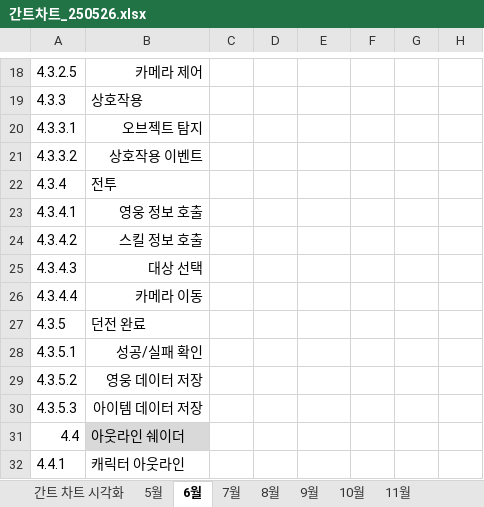
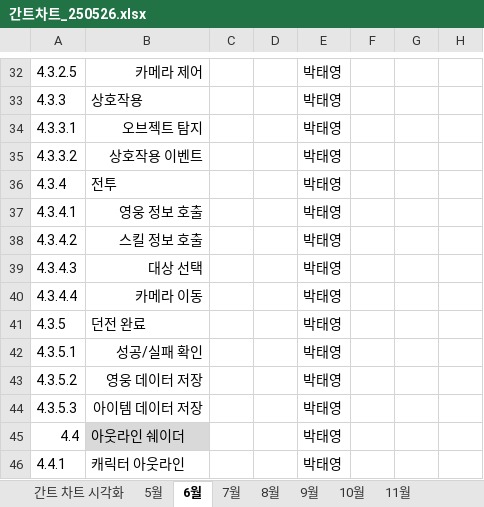
Before and after one commit to ptyytty/storage, an Excel workbook: 간트차트_250526.xlsx, sheet 6월, drawn as a sheet; only a part is shown, gaps mark what is left out; values as stored, in another font and other column widths than the file's, no borders; conditional formats not drawn; addresses are those after the commit; the diff covers the shown part only; the diff names each change by its address in the sheet, - before the commit and + after, or states it on an @@ line.

```diff
--- a/간트차트_250526.xlsx (sheet 6월)
+++ b/간트차트_250526.xlsx (sheet 6월)
-E32:E46: (empty)
+E32:E46: 박태영
```
Also changed, not shown: 18 added rows, 4 removed rows and 10 edited cells elsewhere in this sheet, sheet 5월, sheet 간트 차트 시각화, 1 other file.
